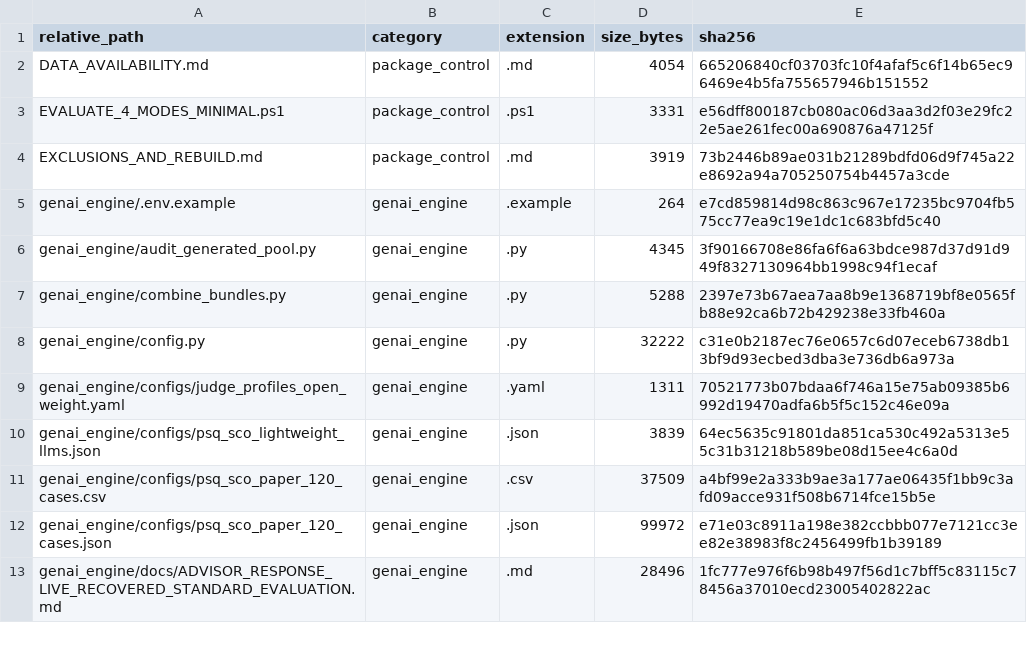
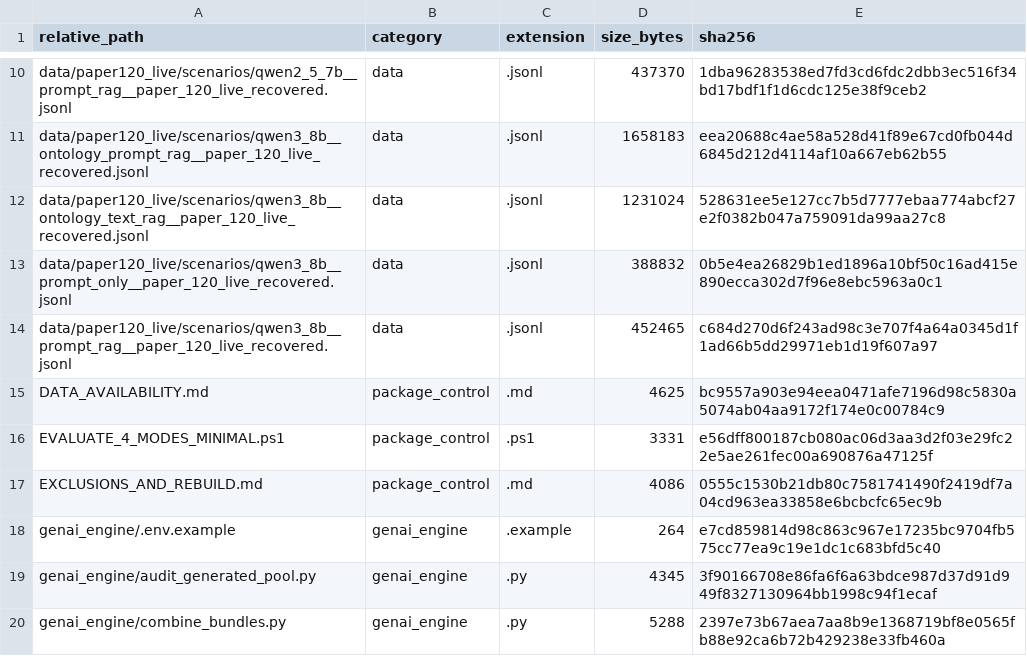
Before and after one commit to HopeChanphot/ontology-driven-framework-for-scenario-generation-ijckg-2026, a CSV file: MANIFEST.csv, drawn as a sheet; only a part is shown, gaps mark what is left out; the shorter side is filled out with more unchanged rows; the diff covers the shown part only.

Commit message:
Add IJCKG 2026 live experiment records and replay

```diff
--- a/MANIFEST.csv
+++ b/MANIFEST.csv
@@ -2,4 +10,9 @@
-DATA_AVAILABILITY.md,package_control,.md,4054,665206840cf03703fc10f4afaf5c6f14b65ec96469e4b5fa755657946b151552
+data/paper120_live/scenarios/qwen2_5_7b__prompt_rag__paper_120_live_recovered.jsonl,data,.jsonl,437370,1dba96283538ed7fd3cd6fdc2dbb3ec516f34bd17bdf1f1d6cdc125e38f9ceb2
+data/paper120_live/scenarios/qwen3_8b__ontology_prompt_rag__paper_120_live_recovered.jsonl,data,.jsonl,1658183,eea20688c4ae58a528d41f89e67cd0fb044d6845d212d4114af10a667eb62b55
+data/paper120_live/scenarios/qwen3_8b__ontology_text_rag__paper_120_live_recovered.jsonl,data,.jsonl,1231024,528631ee5e127cc7b5d7777ebaa774abcf27e2f0382b047a759091da99aa27c8
+data/paper120_live/scenarios/qwen3_8b__prompt_only__paper_120_live_recovered.jsonl,data,.jsonl,388832,0b5e4ea26829b1ed1896a10bf50c16ad415e890ecca302d7f96e8ebc5963a0c1
+data/paper120_live/scenarios/qwen3_8b__prompt_rag__paper_120_live_recovered.jsonl,data,.jsonl,452465,c684d270d6f243ad98c3e707f4a64a0345d1f1ad66b5dd29971eb1d19f607a97
+DATA_AVAILABILITY.md,package_control,.md,4625,bc9557a903e94eea0471afe7196d98c5830a5074ab04aa9172f174e0c00784c9
 EVALUATE_4_MODES_MINIMAL.ps1,package_control,.ps1,3331,e56dff800187cb080ac06d3aa3d2f03e29fc22e5ae261fec00a690876a47125f
-EXCLUSIONS_AND_REBUILD.md,package_control,.md,3919,73b2446b89ae031b21289bdfd06d9f745a22e8692a94a705250754b4457a3cde
+EXCLUSIONS_AND_REBUILD.md,package_control,.md,4086,0555c1530b21db80c7581741490f2419df7a04cd963ea33858e6bcbcfc65ec9b
 genai_engine/.env.example,genai_engine,.example,264,e7cd859814d98c863c967e17235bc9704fb575cc77ea9c19e1dc1c683bfd5c40
```
Also changed, not shown: 9 added rows and 2 edited cells elsewhere in this file, 18 other files.
